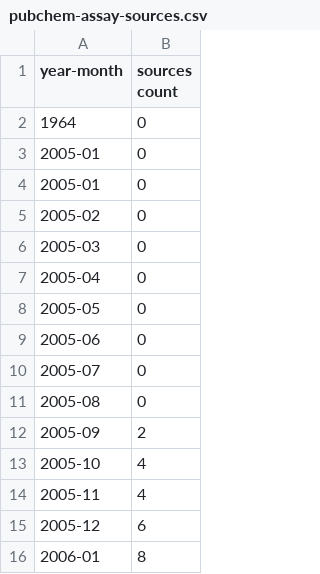
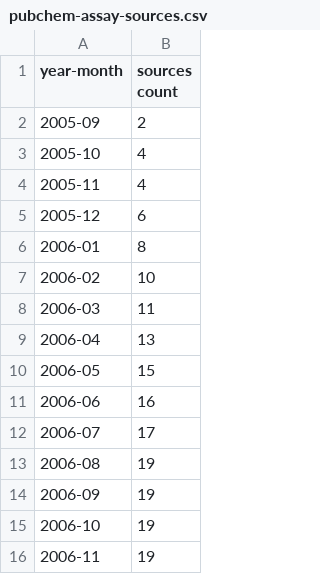
Before and after one commit to rociomer/data-sharing-perspective, a CSV file: data/pubchem-assay-sources.csv, drawn as a sheet; only a part is shown; the shorter side is filled out with more unchanged rows; the diff names each change by its address in the sheet, - before the commit and + after, or states it on an @@ line.

```diff
--- a/data/pubchem-assay-sources.csv
+++ b/data/pubchem-assay-sources.csv
-row 2: 1964 | 0
-row 3: 2005-01 | 0
-row 4: 2005-01 | 0
-row 5: 2005-02 | 0
-row 6: 2005-03 | 0
-row 7: 2005-04 | 0
-row 8: 2005-05 | 0
-row 9: 2005-06 | 0
-row 10: 2005-07 | 0
-row 11: 2005-08 | 0
```
Also changed, not shown: data/chembl-documents.csv, data/pdb-entries.csv, 14 other files.
